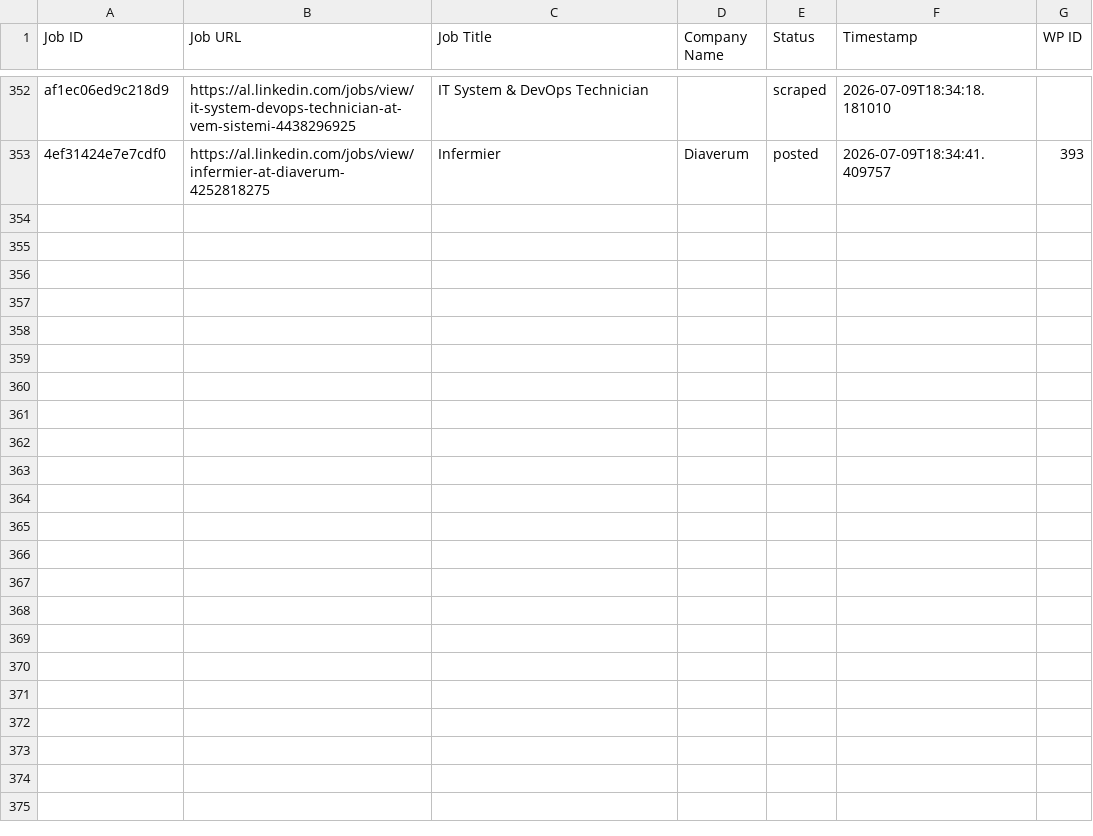
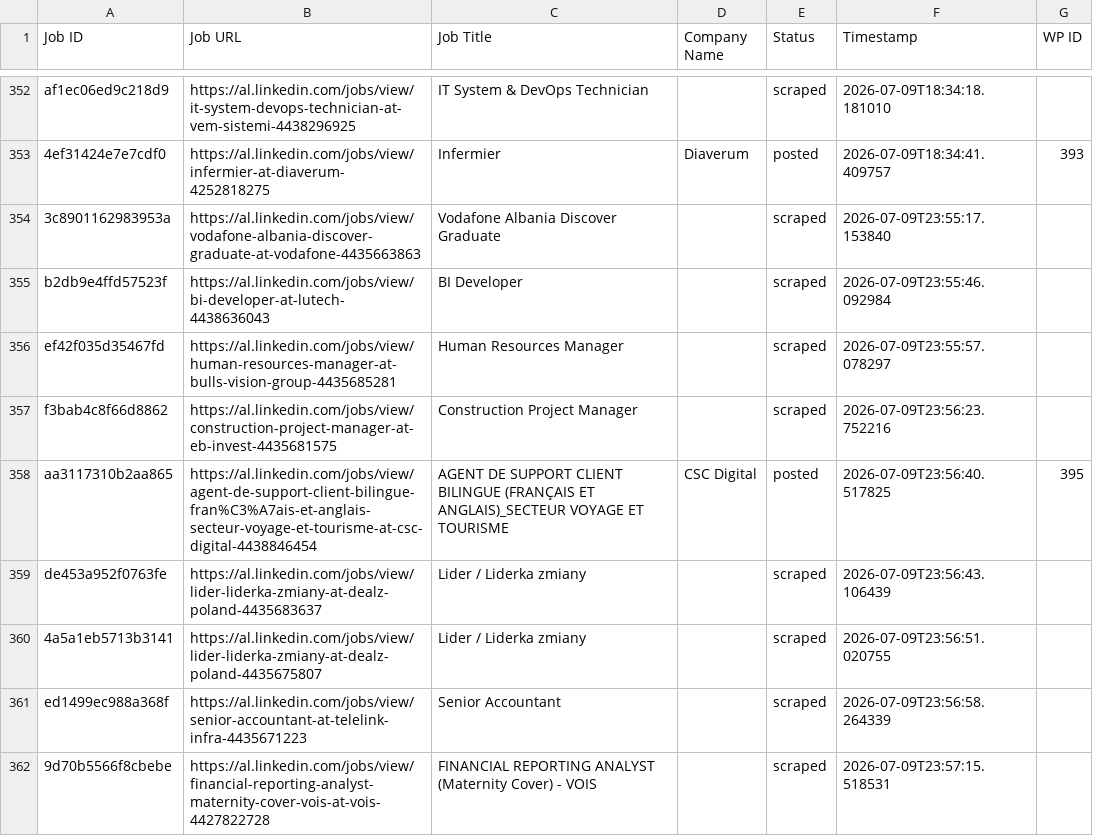
Before and after one commit to vindoky/al, a CSV file: processed_jobs.csv, drawn as a sheet; only a part is shown, gaps mark what is left out; the diff covers the shown part only.

```diff
--- a/processed_jobs.csv
+++ b/processed_jobs.csv
@@ -353 +353,10 @@ af1ec06ed9c218d9,https://al.linkedin.com/jobs/view/it-system-devops-technician-a
 4ef31424e7e7cdf0,https://al.linkedin.com/jobs/view/infermier-at-diaverum-4252818275,Infermier,Diaverum,posted,2026-07-09T18:34:41.409757,393
+3c8901162983953a,https://al.linkedin.com/jobs/view/vodafone-albania-discover-graduate-at-vodafone-4435663863,Vodafone Albania Discover Graduate,,scraped,2026-07-09T23:55:17.153840,
+b2db9e4ffd57523f,https://al.linkedin.com/jobs/view/bi-developer-at-lutech-4438636043,BI Developer,,scraped,2026-07-09T23:55:46.092984,
+ef42f035d35467fd,https://al.linkedin.com/jobs/view/human-resources-manager-at-bulls-vision-group-4435685281,Human Resources Manager,,scraped,2026-07-09T23:55:57.078297,
+f3bab4c8f66d8862,https://al.linkedin.com/jobs/view/construction-project-manager-at-eb-invest-4435681575,Construction Project Manager,,scraped,2026-07-09T23:56:23.752216,
+aa3117310b2aa865,https://al.linkedin.com/jobs/view/agent-de-support-client-bilingue-fran%C3%A7ais-et-anglais-secteur-voyage-et-tourisme-at-csc-digital-4438846454,AGENT DE SUPPORT CLIENT BILINGUE (FRANÇAIS ET ANGLAIS)_SECTEUR VOYAGE ET TOURISME,CSC Digital,posted,2026-07-09T23:56:40.517825,395
+de453a952f0763fe,https://al.linkedin.com/jobs/view/lider-liderka-zmiany-at-dealz-poland-4435683637,Lider / Liderka zmiany,,scraped,2026-07-09T23:56:43.106439,
+4a5a1eb5713b3141,https://al.linkedin.com/jobs/view/lider-liderka-zmiany-at-dealz-poland-4435675807,Lider / Liderka zmiany,,scraped,2026-07-09T23:56:51.020755,
+ed1499ec988a368f,https://al.linkedin.com/jobs/view/senior-accountant-at-telelink-infra-4435671223,Senior Accountant,,scraped,2026-07-09T23:56:58.264339,
+9d70b5566f8cbebe,https://al.linkedin.com/jobs/view/financial-reporting-analyst-maternity-cover-vois-at-vois-4427822728,FINANCIAL REPORTING ANALYST (Maternity Cover) - VOIS,,scraped,2026-07-09T23:57:15.518531,
```
Also changed, not shown: 9 added rows elsewhere in this file.
